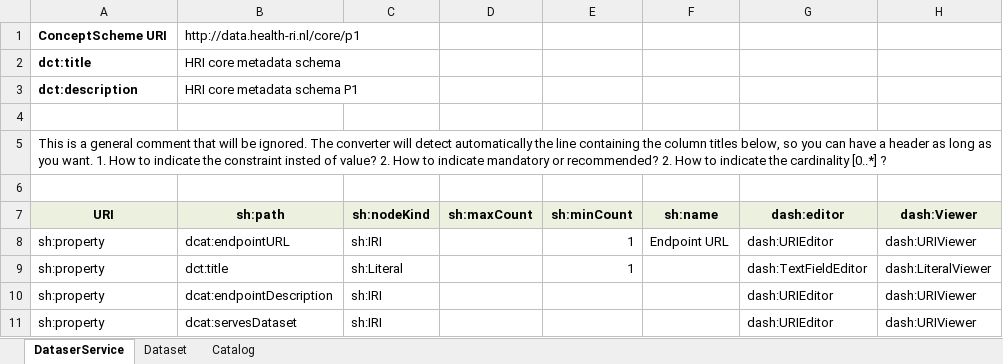
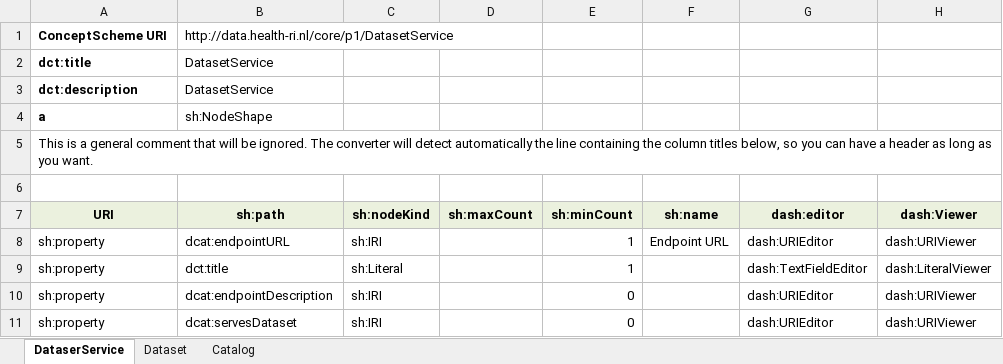
Before and after one commit to Health-RI/excel2rdf, an Excel workbook: metadata/HealthRICoreP1.xlsx, sheet DataserService, drawn as a sheet; values as stored, in another font and other column widths than the file's, no borders; the diff names each change by its address in the sheet, - before the commit and + after, or states it on an @@ line.

```diff
--- a/metadata/HealthRICoreP1.xlsx (sheet DataserService)
+++ b/metadata/HealthRICoreP1.xlsx (sheet DataserService)
-B1 (sh:path): http://data.health-ri.nl/core/p1
+B1 (sh:path): http://data.health-ri.nl/core/p1/DatasetService
-B2 (sh:path): HRI core metadata schema
+B2 (sh:path): DatasetService
-B3 (sh:path): HRI core metadata schema P1
+B3 (sh:path): DatasetService
-row 4: (empty)
+row 4: a | sh:NodeShape
-A5 (URI): …you want. 1. How to indicate the constraint insted of value? 2. How to indicate mandatory or recommended? 2. How to indicate the cardinality [0..*] ?
+A5 (URI): …you want.
-E10:E11 (sh:minCount): (empty)
+E10:E11 (sh:minCount): 0
```
Also changed, not shown: 1 other file.
